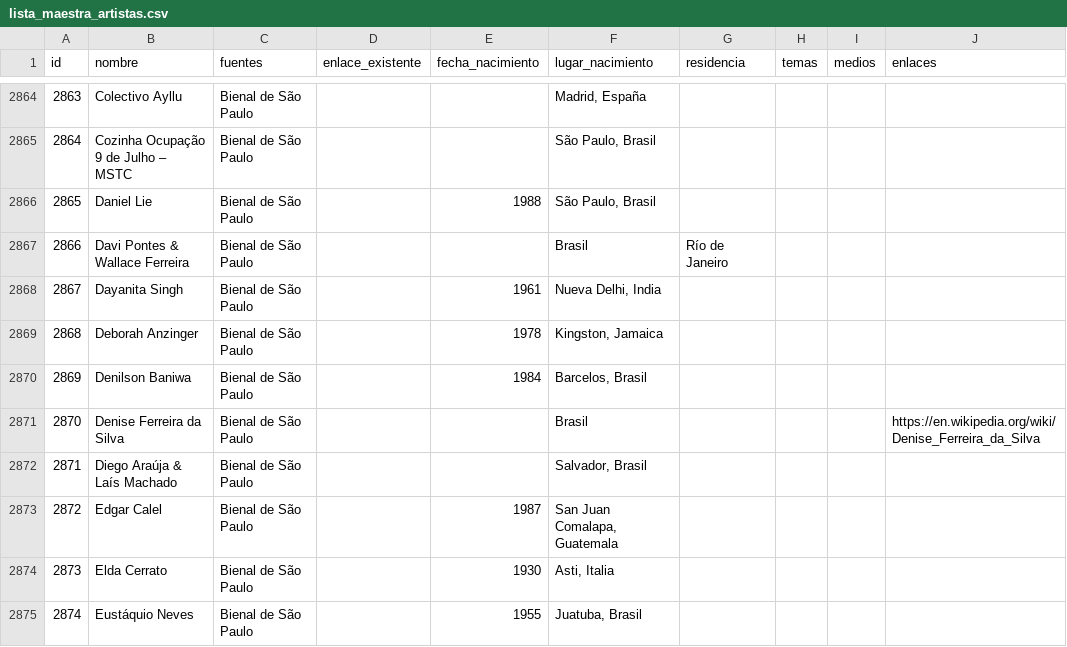
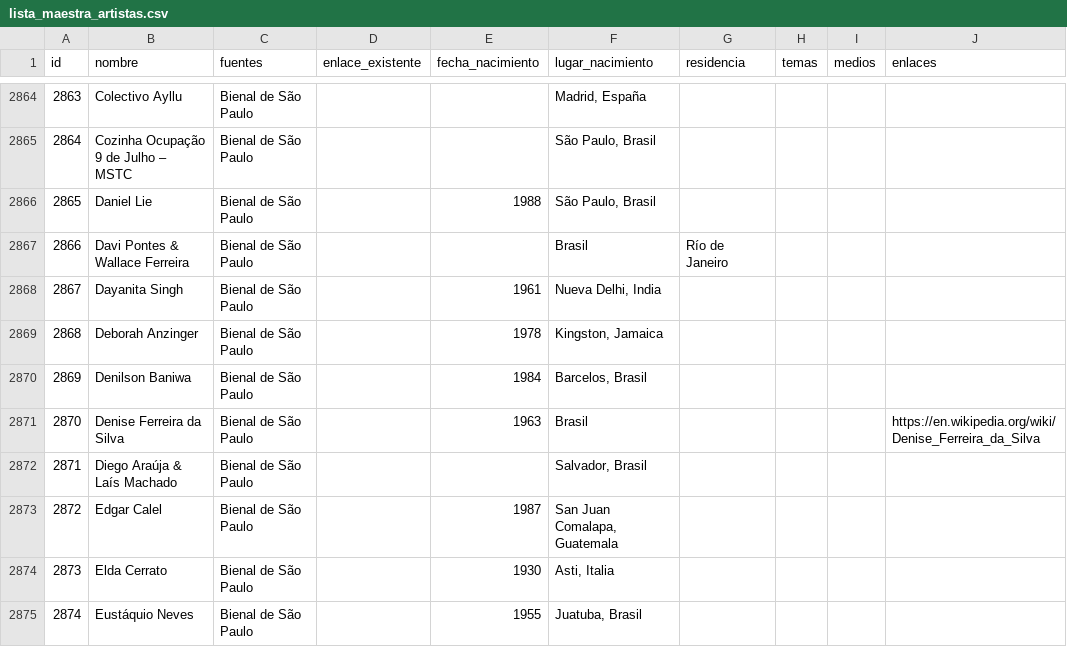
Before and after one commit to CarlosZevallosTrigoso/carto, a CSV file: lista_maestra_artistas.csv, drawn as a sheet; only a part is shown, gaps mark what is left out; the diff covers the shown part only; the diff names each change by its address in the sheet, - before the commit and + after, or states it on an @@ line.

```diff
--- a/lista_maestra_artistas.csv
+++ b/lista_maestra_artistas.csv
-E2871 (fecha_nacimiento): (empty)
+E2871 (fecha_nacimiento): 1963
```
Also changed, not shown: 5 edited cells elsewhere in this file, 1 other file.
